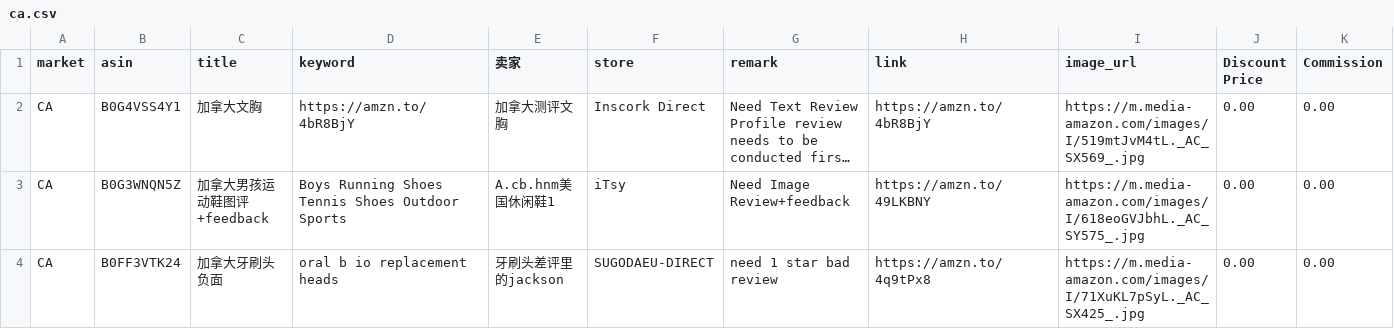
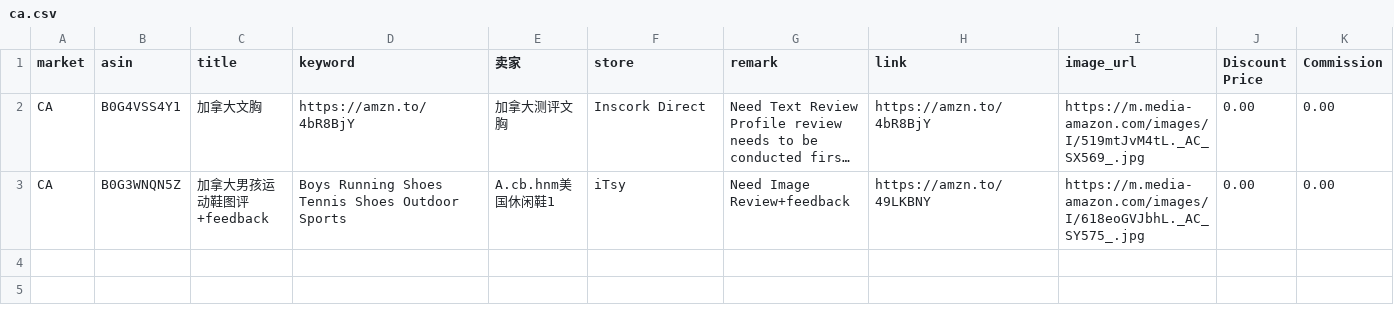
Before and after one commit to dalemy-1/us, a CSV file: ca.csv, drawn as a sheet; only a part is shown; long unchanged cells end in …; rows hold the shown columns only; the diff names each change by its address in the sheet, - before the commit and + after, or states it on an @@ line.

```diff
--- a/ca.csv
+++ b/ca.csv
-row 4: CA | B0FF3VTK24 | 加拿大牙刷头负面 | oral b io replacement heads | 牙刷头差评里的jackson | SUGODAEU-DIRECT | need 1 star bad review | https://amzn.to/4q9tPx8 | https://m.media-amazon.com/images/I/71XuKL7pSyL._AC_SX425_.jpg | 0.00 | 0.00
```
Also changed, not shown: de.csv, fr.csv, 3 other files.
